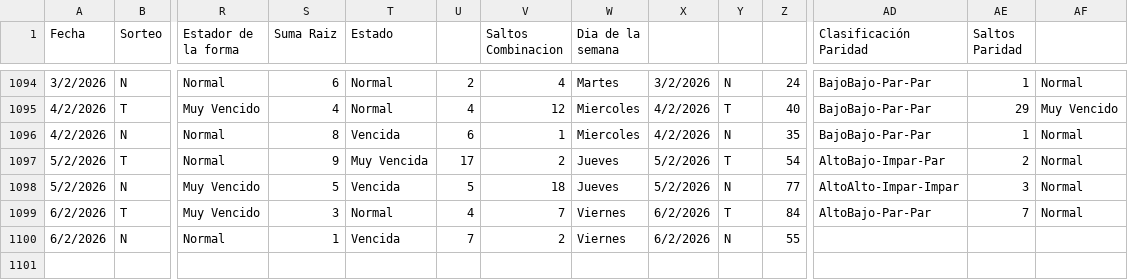
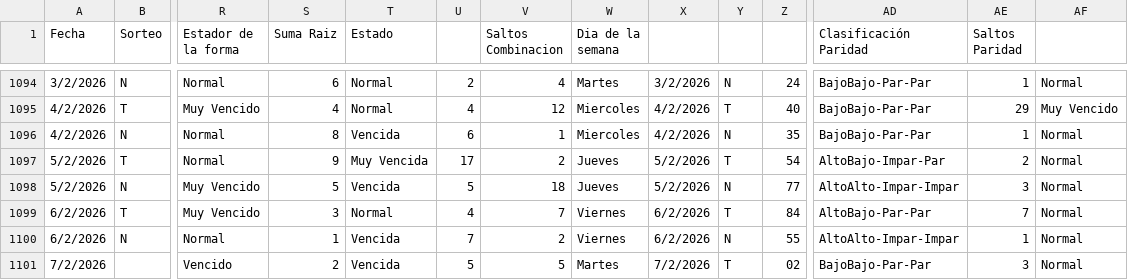
Before and after one commit to 3ln3gro735-lgtm/Florida-app, a CSV file: loteria_florida.csv, drawn as a sheet; only a part is shown, gaps mark what is left out; rows hold the shown columns only; the diff names each change by its address in the sheet, - before the commit and + after, or states it on an @@ line.

Commit message:
actualiznado 7 T

```diff
--- a/loteria_florida.csv
+++ b/loteria_florida.csv
-AD1100 (Clasificación Paridad): (empty)
+AD1100 (Clasificación Paridad): AltoAlto-Impar-Impar
-AE1100 (Saltos Paridad): (empty)
+AE1100 (Saltos Paridad): 1
-AF1100: (empty)
+AF1100: Normal
+row 1101: 7/2/2026 |  | Vencido | 2 | Vencida | 5 | 5 | Martes | 7/2/2026 | T | 02 | BajoBajo-Par-Par | 3 | Normal
```
